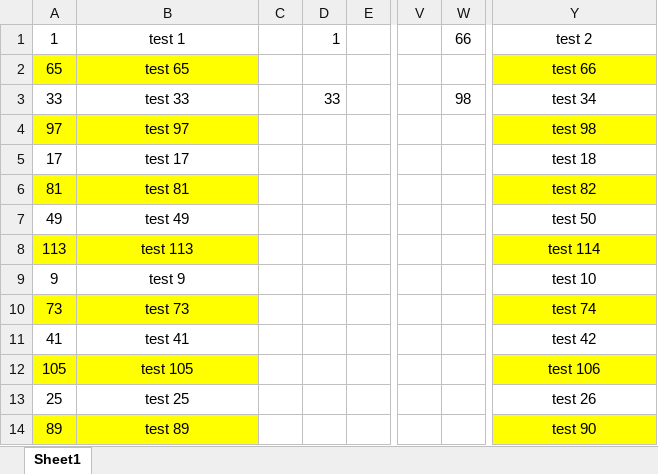
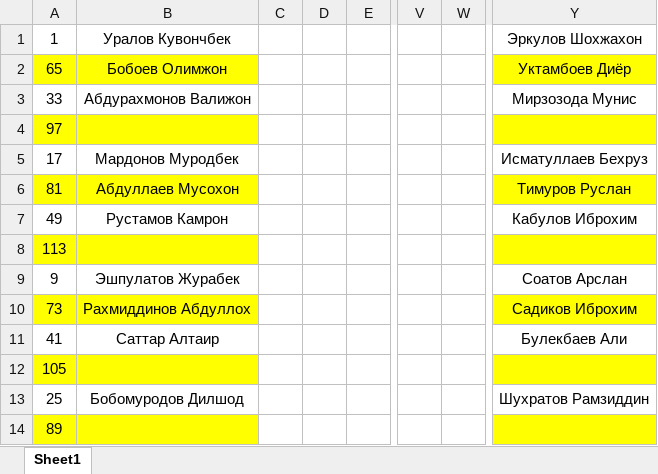
Before and after one commit to saydullayev-d/sport_pject, an Excel workbook: src/main/resources/file/1-64_updated.xlsx, sheet Sheet1, drawn as a sheet; only a part is shown, gaps mark what is left out; values as stored, in another font and other column widths than the file's, no borders; the diff covers the shown part only; the diff names each change by its address in the sheet, - before the commit and + after, or states it on an @@ line.

```diff
--- a/src/main/resources/file/1-64_updated.xlsx (sheet Sheet1)
+++ b/src/main/resources/file/1-64_updated.xlsx (sheet Sheet1)
-B1: test 1
+B1: Уралов Кувончбек
-D1: 1
+D1: (empty)
-W1: 66
+W1: (empty)
-Y1: test 2
+Y1: Эркулов Шохжахон
-B2: test 65
+B2: Бобоев Олимжон
-Y2: test 66
+Y2: Уктамбоев Диёр
-B3: test 33
+B3: Абдурахмонов Валижон
-D3: 33
+D3: (empty)
-W3: 98
+W3: (empty)
-Y3: test 34
+Y3: Мирзозода Мунис
-B4: test 97
+B4: (empty)
-Y4: test 98
+Y4: (empty)
-B5: test 17
+B5: Мардонов Муродбек
-Y5: test 18
+Y5: Исматуллаев Бехруз
-B6: test 81
+B6: Абдуллаев Мусохон
-Y6: test 82
+Y6: Тимуров Руслан
-B7: test 49
+B7: Рустамов Камрон
-Y7: test 50
+Y7: Кабулов Иброхим
-B8: test 113
+B8: (empty)
-Y8: test 114
+Y8: (empty)
-B9: test 9
+B9: Эшпулатов Журабек
-Y9: test 10
+Y9: Соатов Арслан
-B10: test 73
+B10: Рахмиддинов Абдуллох
-Y10: test 74
+Y10: Садиков Иброхим
-B11: test 41
+B11: Саттар Алтаир
-Y11: test 42
+Y11: Булекбаев Али
-B12: test 105
+B12: (empty)
-Y12: test 106
+Y12: (empty)
-B13: test 25
+B13: Бобомуродов Дилшод
-Y13: test 26
+Y13: Шухратов Рамзиддин
-B14: test 89
+B14: (empty)
-Y14: test 90
+Y14: (empty)
```
Also changed, not shown: 100 edited cells elsewhere in this sheet, 5 other files.
